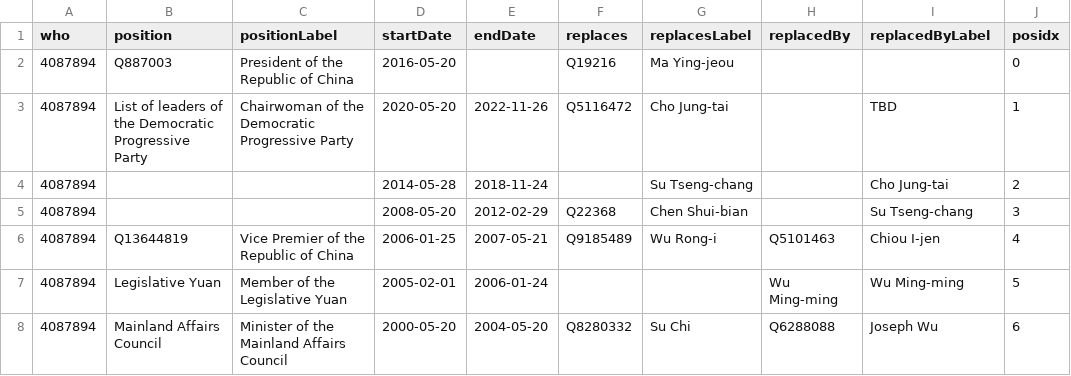
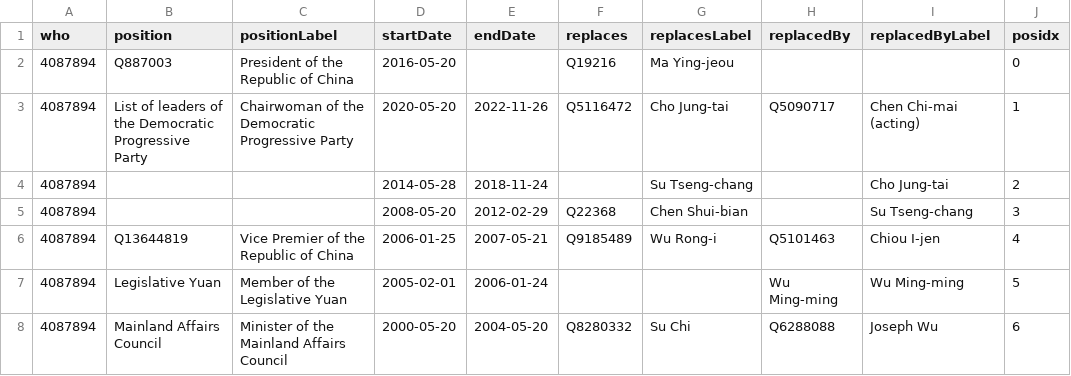
Before and after one commit to every-politician-scrapers/taiwan, a CSV file: enwiki/csv/4087894.csv, drawn as a sheet.

```diff
--- a/enwiki/csv/4087894.csv
+++ b/enwiki/csv/4087894.csv
@@ -2,3 +2,3 @@ who,position,positionLabel,startDate,endDate,replaces,replacesLabel,replacedBy,r
 4087894,Q887003,President of the Republic of China,2016-05-20,,Q19216,Ma Ying-jeou,,,0
-4087894,List of leaders of the Democratic Progressive Party,Chairwoman of the Democratic Progressive Party,2020-05-20,2022-11-26,Q5116472,Cho Jung-tai,,TBD,1
+4087894,List of leaders of the Democratic Progressive Party,Chairwoman of the Democratic Progressive Party,2020-05-20,2022-11-26,Q5116472,Cho Jung-tai,Q5090717,Chen Chi-mai (acting),1
 4087894,,,2014-05-28,2018-11-24,,Su Tseng-chang,,Cho Jung-tai,2
```
Also changed, not shown: enwiki/csv/50541124.csv, 2 other files.
